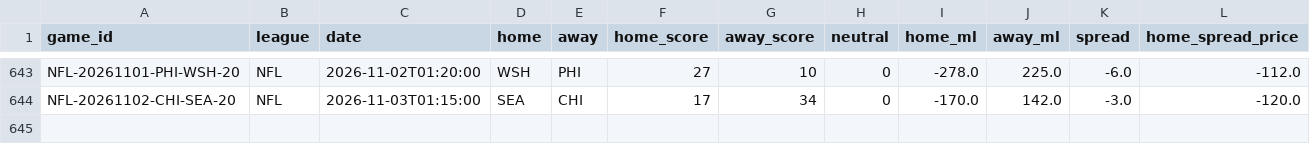
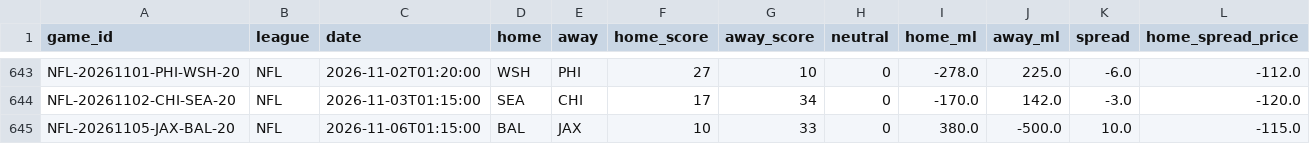
Before and after one commit to ElRico64/AlgoTradingBot, a CSV file: data/history/NFL.csv, drawn as a sheet; only a part is shown, gaps mark what is left out; rows hold the shown columns only; the diff names each change by its address in the sheet, - before the commit and + after, or states it on an @@ line.

```diff
--- a/data/history/NFL.csv
+++ b/data/history/NFL.csv
+row 645: NFL-20261105-JAX-BAL-20 | NFL | 2026-11-06T01:15:00 | BAL | JAX | 10 | 33 | 0 | 380.0 | -500.0 | 10.0 | -115.0
```
Also changed, not shown: data/history/NBA.csv, data/history/NHL.csv, 9 other files.
